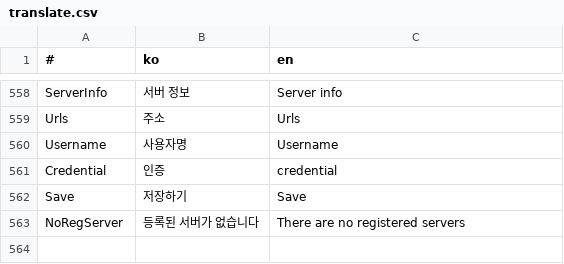
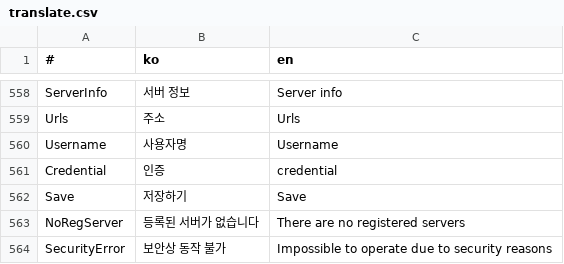
Before and after one commit to is2you2/pjcone, a CSV file: src/assets/data/translate.csv, drawn as a sheet; only a part is shown, gaps mark what is left out.

```diff
--- a/src/assets/data/translate.csv
+++ b/src/assets/data/translate.csv
@@ -563 +563,2 @@ Save,저장하기,Save
 NoRegServer,등록된 서버가 없습니다,There are no registered servers
+SecurityError,보안상 동작 불가,Impossible to operate due to security reasons
```
Also changed, not shown: 3 other files.
